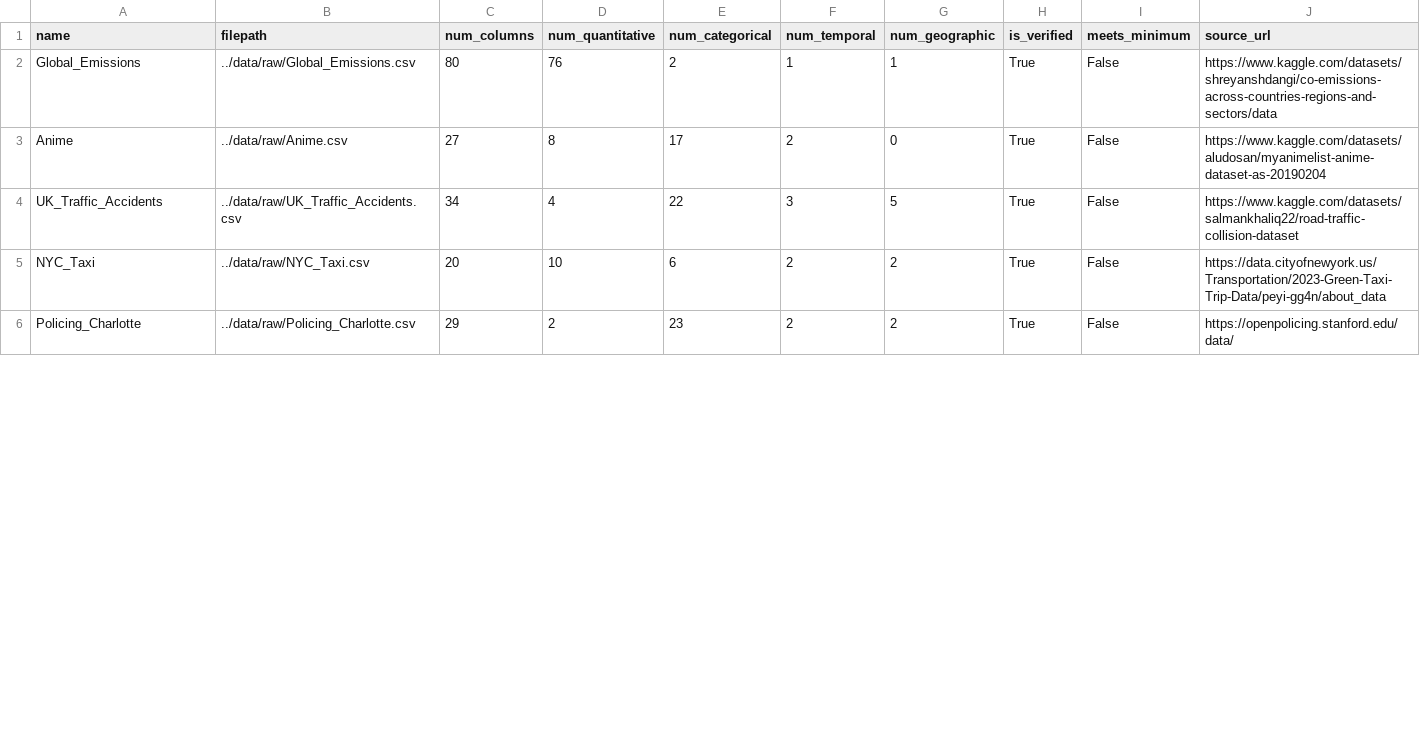
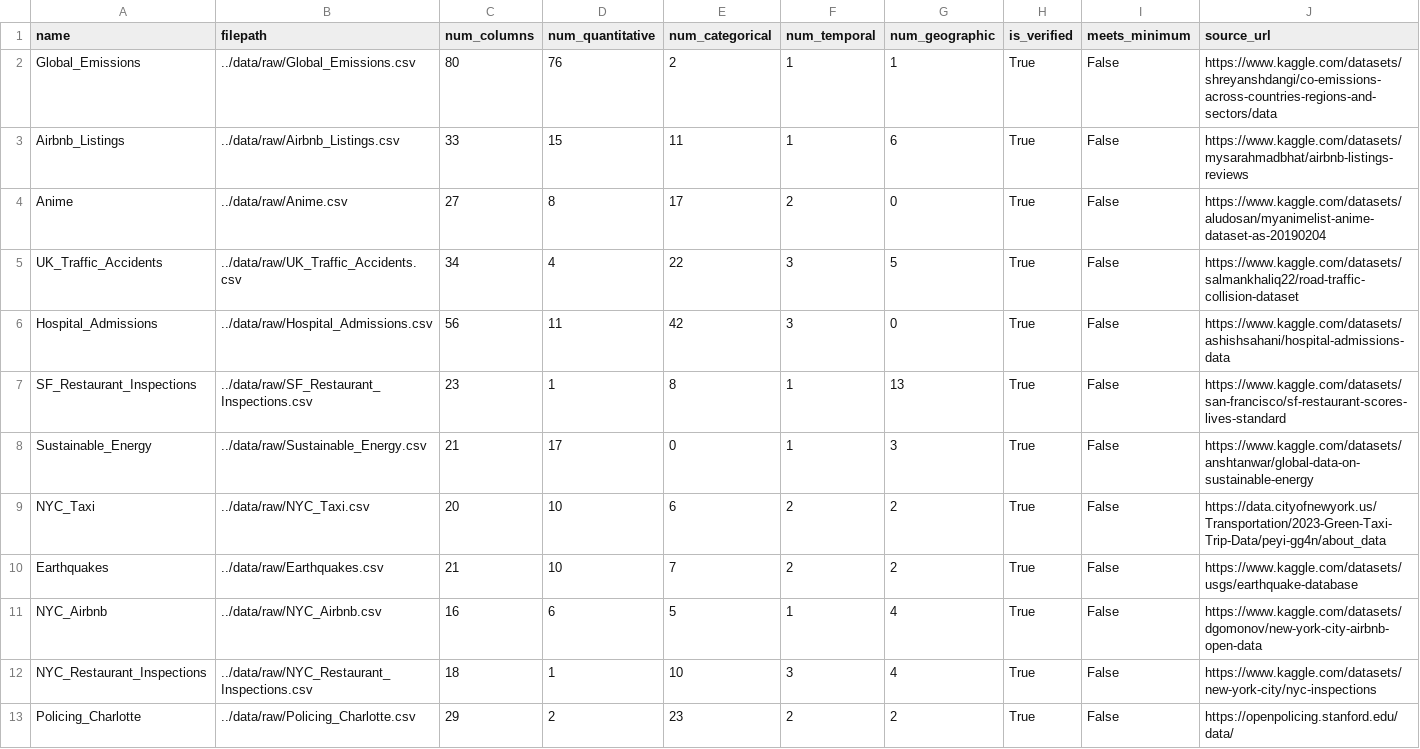
Before and after one commit to AlexNajy/dsci320-dataset-explorer, a CSV file: data/tracked/dataset_tracker.csv, drawn as a sheet; only a part is shown; rows hold the shown columns only; the diff covers the shown part only; the diff names each change by its address in the sheet, - before the commit and + after, or states it on an @@ line.

Commit message:
added 10 new datasets

```diff
--- a/data/tracked/dataset_tracker.csv
+++ b/data/tracked/dataset_tracker.csv
+row 3: Airbnb_Listings | ../data/raw/Airbnb_Listings.csv | 33 | 15 | 11 | 1 | 6 | True | False | https://www.kaggle.com/datasets/mysarahmadbhat/airbnb-listings-reviews
+row 6: Hospital_Admissions | ../data/raw/Hospital_Admissions.csv | 56 | 11 | 42 | 3 | 0 | True | False | https://www.kaggle.com/datasets/ashishsahani/hospital-admissions-data
+row 7: SF_Restaurant_Inspections | ../data/raw/SF_Restaurant_Inspections.csv | 23 | 1 | 8 | 1 | 13 | True | False | https://www.kaggle.com/datasets/san-francisco/sf-restaurant-scores-lives-standard
+row 8: Sustainable_Energy | ../data/raw/Sustainable_Energy.csv | 21 | 17 | 0 | 1 | 3 | True | False | https://www.kaggle.com/datasets/anshtanwar/global-data-on-sustainable-energy
+row 10: Earthquakes | ../data/raw/Earthquakes.csv | 21 | 10 | 7 | 2 | 2 | True | False | https://www.kaggle.com/datasets/usgs/earthquake-database
+row 11: NYC_Airbnb | ../data/raw/NYC_Airbnb.csv | 16 | 6 | 5 | 1 | 4 | True | False | https://www.kaggle.com/datasets/dgomonov/new-york-city-airbnb-open-data
+row 12: NYC_Restaurant_Inspections | ../data/raw/NYC_Restaurant_Inspections.csv | 18 | 1 | 10 | 3 | 4 | True | False | https://www.kaggle.com/datasets/new-york-city/nyc-inspections
```
Also changed, not shown: 2 added rows and 10 edited cells elsewhere in this file, dataset_tracker.csv, 13 other files.
